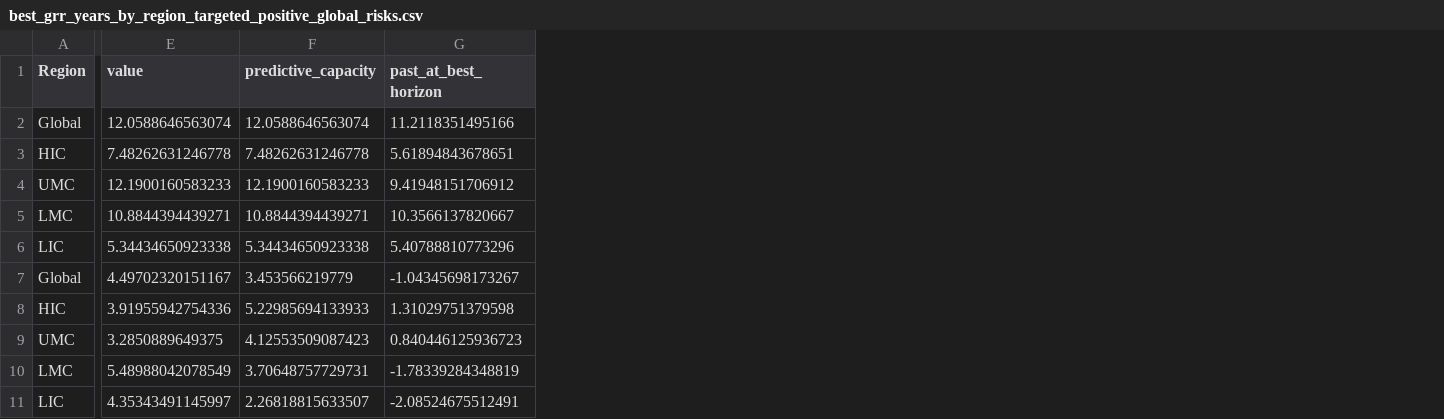
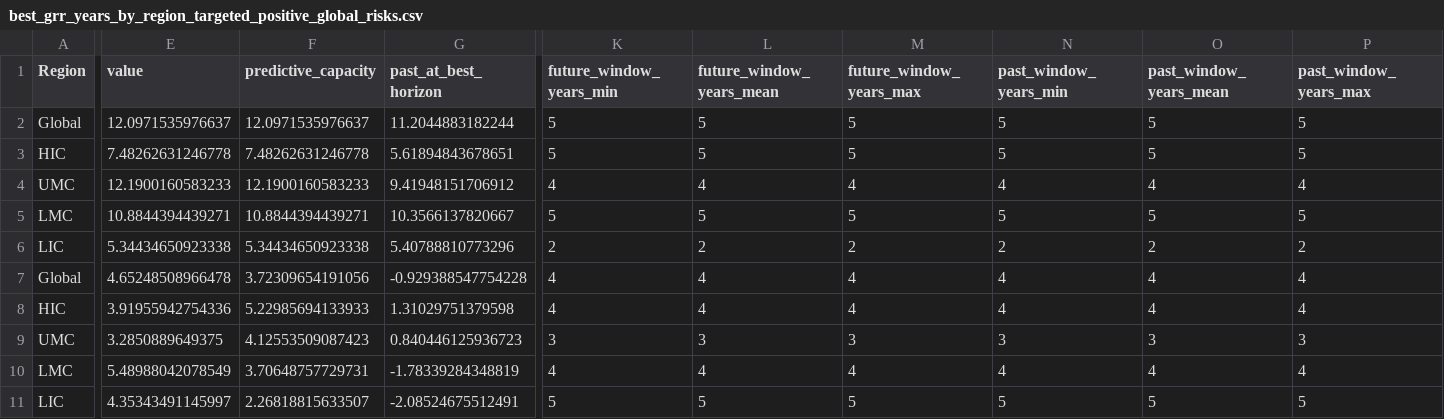
Before and after one commit to LouisD-KVA/WEF-GRR-analysis, a CSV file: 1_Predictive_analysis/analysis/revision_outputs_predictive_analysis/best_grr_years_by_region_targeted_positive_global_risks.csv, drawn as a sheet; only a part is shown, gaps mark what is left out; the diff covers the shown part only; the diff names each change by its address in the sheet, - before the commit and + after, or states it on an @@ line.

```diff
--- a/1_Predictive_analysis/analysis/revision_outputs_predictive_analysis/best_grr_years_by_region_targeted_positive_global_risks.csv
+++ b/1_Predictive_analysis/analysis/revision_outputs_predictive_analysis/best_grr_years_by_region_targeted_positive_global_risks.csv
+column K (future_window_years_min), rows 2-11: 5 | 5 | 4 | 5 | 2 | 4 | 4 | 3 | 4 | 5
+column L (future_window_years_mean), rows 2-11: 5 | 5 | 4 | 5 | 2 | 4 | 4 | 3 | 4 | 5
+column M (future_window_years_max), rows 2-11: 5 | 5 | 4 | 5 | 2 | 4 | 4 | 3 | 4 | 5
+column N (past_window_years_min), rows 2-11: 5 | 5 | 4 | 5 | 2 | 4 | 4 | 3 | 4 | 5
+column O (past_window_years_mean), rows 2-11: 5 | 5 | 4 | 5 | 2 | 4 | 4 | 3 | 4 | 5
+column P (past_window_years_max), rows 2-11: 5 | 5 | 4 | 5 | 2 | 4 | 4 | 3 | 4 | 5
-E2 (value): 12.0588646563074
+E2 (value): 12.0971535976637
-F2 (predictive_capacity): 12.0588646563074
+F2 (predictive_capacity): 12.0971535976637
-G2 (past_at_best_horizon): 11.2118351495166
+G2 (past_at_best_horizon): 11.2044883182244
-E7 (value): 4.49702320151167
+E7 (value): 4.65248508966478
-F7 (predictive_capacity): 3.453566219779
+F7 (predictive_capacity): 3.72309654191056
-G7 (past_at_best_horizon): -1.04345698173267
+G7 (past_at_best_horizon): -0.929388547754228
```
Also changed, not shown: 2 edited cells elsewhere in this file, 1_Predictive_analysis/analysis/revision_outputs_predictive_analysis/best_grr_years_by_region.csv, 1_Predictive_analysis/analysis/revision_outputs_predictive_analysis/grr_year_category_rolling_performance_all_regions_all_risks.csv, 37 other files.
